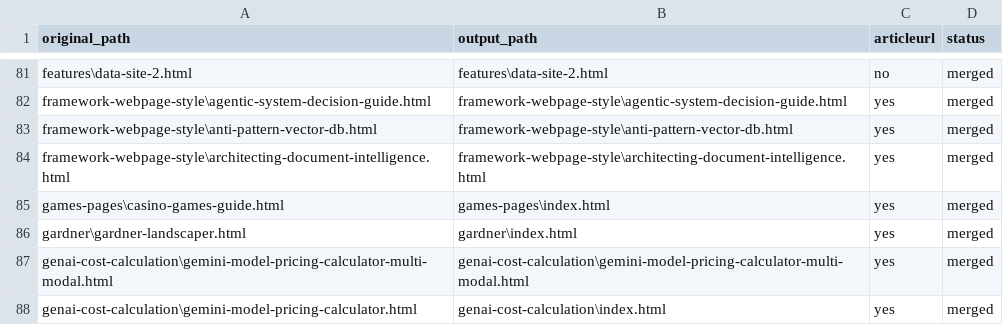
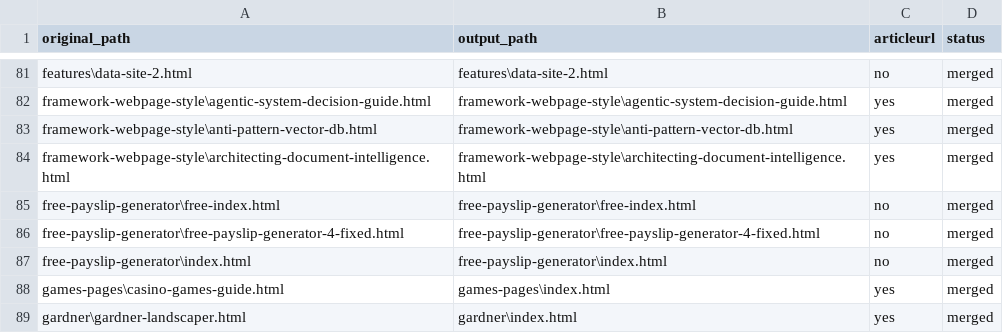
Before and after one commit to create-websites/business, a CSV file: output/content/renames.csv, drawn as a sheet; only a part is shown, gaps mark what is left out; the shorter side is filled out with more unchanged rows.

Commit message:
free payslip generator

```diff
--- a/output/content/renames.csv
+++ b/output/content/renames.csv
@@ -84,2 +84,5 @@ framework-webpage-style\anti-pattern-vector-db.html,framework-webpage-style\anti
 framework-webpage-style\architecting-document-intelligence.html,framework-webpage-style\architecting-document-intelligence.html,yes,merged
+free-payslip-generator\free-index.html,free-payslip-generator\free-index.html,no,merged
+free-payslip-generator\free-payslip-generator-4-fixed.html,free-payslip-generator\free-payslip-generator-4-fixed.html,no,merged
+free-payslip-generator\index.html,free-payslip-generator\index.html,no,merged
 games-pages\casino-games-guide.html,games-pages\index.html,yes,merged
```
Also changed, not shown: 15 other files.
